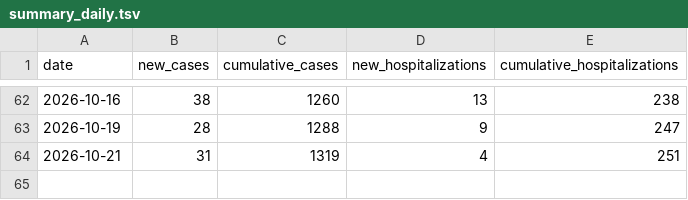
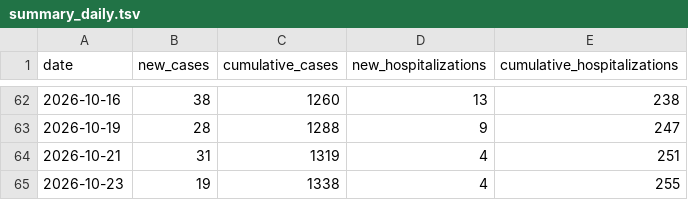
Before and after one commit to PittsburghPG/measles-tracker, a TSV file: data/summary_daily.tsv, drawn as a sheet; only a part is shown, gaps mark what is left out; the diff names each change by its address in the sheet, - before the commit and + after, or states it on an @@ line.

```diff
--- a/data/summary_daily.tsv
+++ b/data/summary_daily.tsv
+row 65: 2026-10-23 | 19 | 1338 | 4 | 255
```
Also changed, not shown: data/daily_cases_by_age_group.tsv, data/daily_cases_by_county.tsv, 6 other files.
